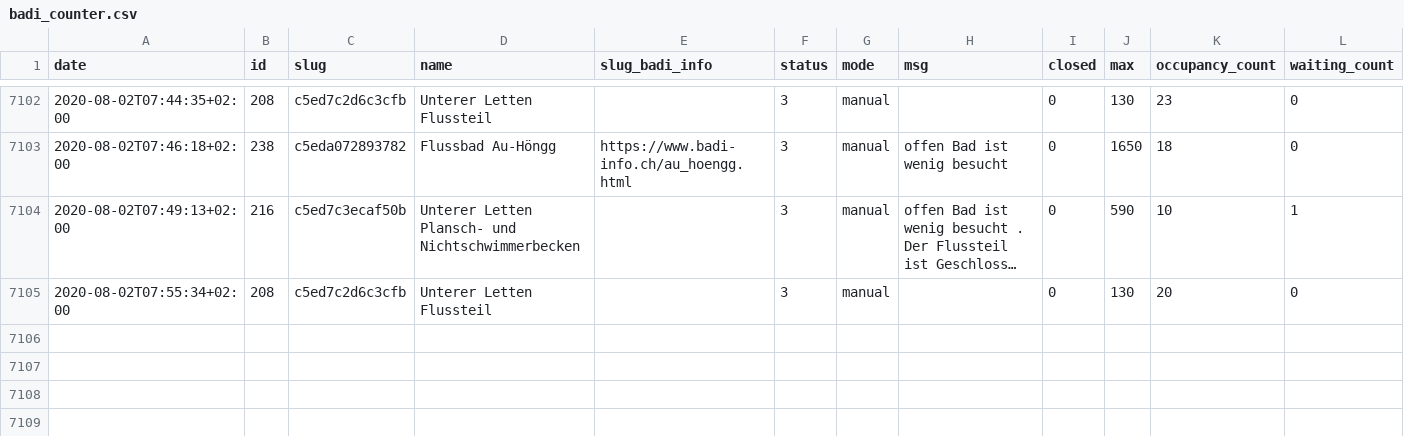
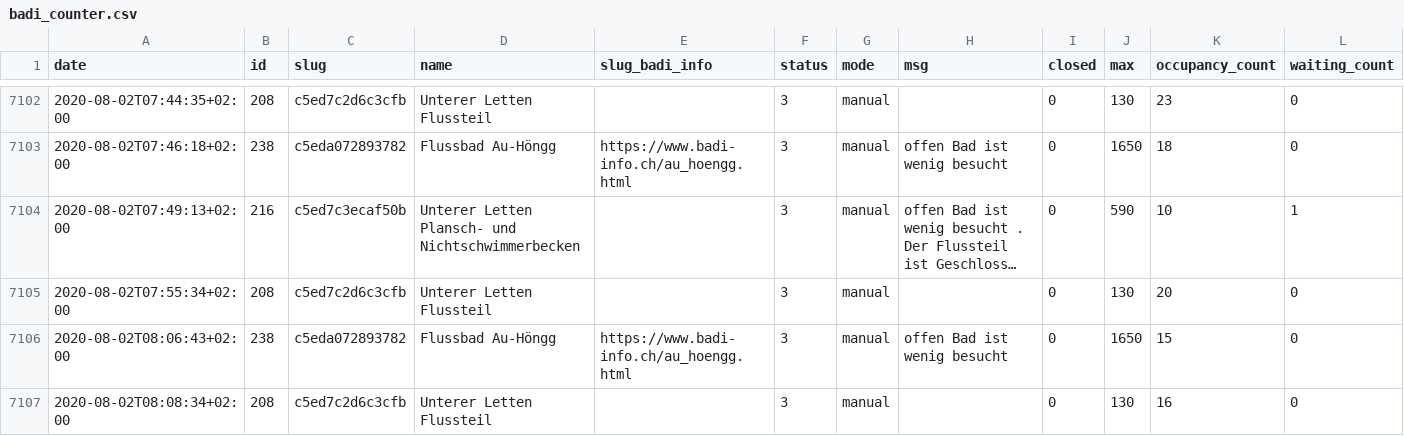
Before and after one commit to opendatazurich/opendatazurich.github.io, a CSV file: automation/badi-counter/badi_counter.csv, drawn as a sheet; only a part is shown, gaps mark what is left out; long unchanged cells end in ….

Commit message:
Update badi_counter.csv with latest data

```diff
--- a/automation/badi-counter/badi_counter.csv
+++ b/automation/badi-counter/badi_counter.csv
@@ -7105 +7105,3 @@ date,id,slug,name,slug_badi_info,status,mode,msg,closed,max,occupancy_count,wait
 2020-08-02T07:55:34+02:00,208,c5ed7c2d6c3cfb,"Unterer Letten Flussteil","",3,manual,"",0,130,20,0
+2020-08-02T08:06:43+02:00,238,c5eda072893782,"Flussbad Au-Höngg",https://www.badi-info.ch/au_hoengg.html,3,manual,"offen Bad ist wenig besucht",0,1650,15,0
+2020-08-02T08:08:34+02:00,208,c5ed7c2d6c3cfb,"Unterer Letten Flussteil","",3,manual,"",0,130,16,0
```
